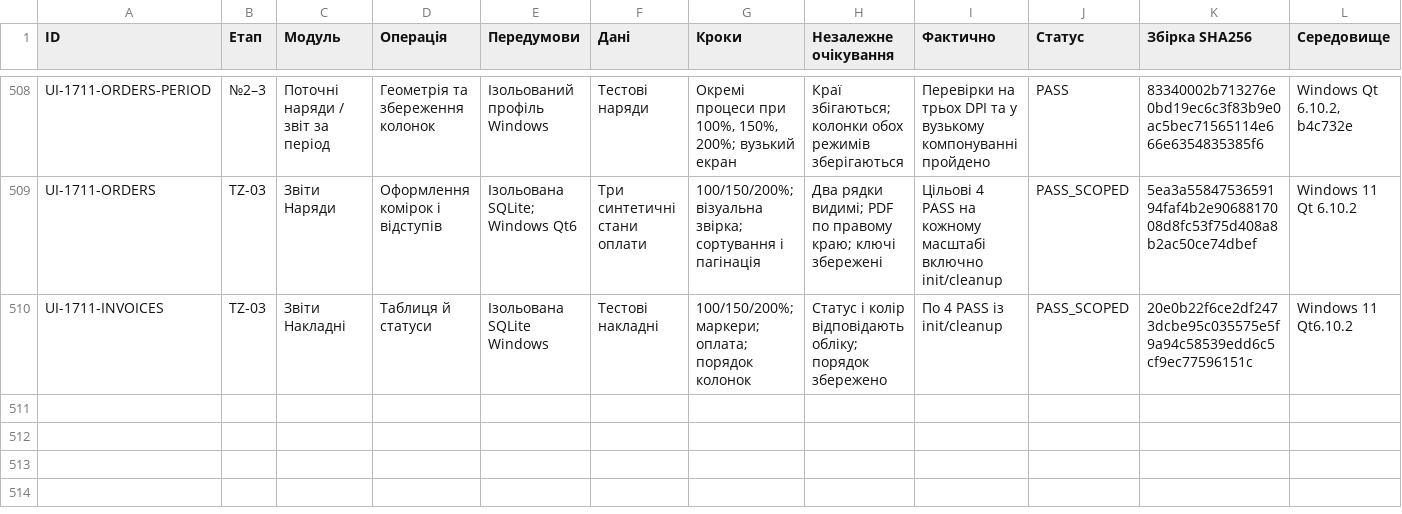
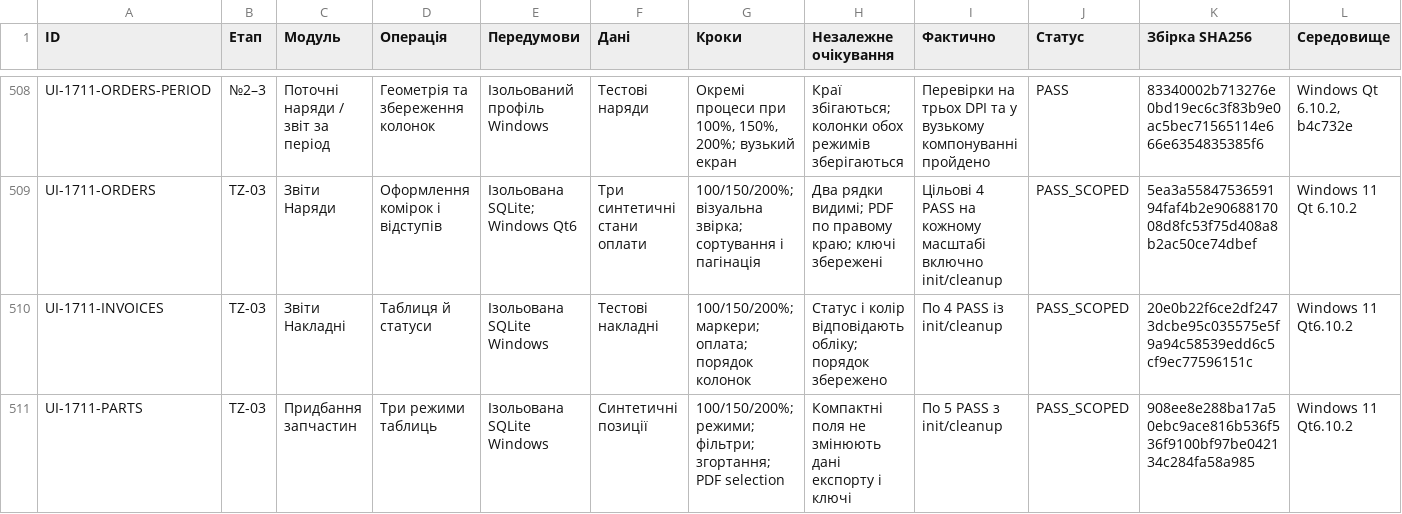
Before and after one commit to nikolaypishchik-cloud/CarServicePointG, a CSV file: docs/reliability/MATRIX.csv, drawn as a sheet; only a part is shown, gaps mark what is left out; rows hold the shown columns only; the diff names each change by its address in the sheet, - before the commit and + after, or states it on an @@ line.

Commit message:
Record scoped parts report UI verification and delivery

```diff
--- a/docs/reliability/MATRIX.csv
+++ b/docs/reliability/MATRIX.csv
+row 511: UI-1711-PARTS | TZ-03 | Придбання запчастин | Три режими таблиць | Ізольована SQLite Windows | Синтетичні позиції | 100/150/200%; режими; фільтри; згортання; PDF selection | Компактні поля не змінюють дані експорту і ключі | По 5 PASS з init/cleanup | PASS_SCOPED | 908ee8e288ba17a50ebc9ace816b536f536f9100bf97be042134c284fa58a985 | Windows 11 Qt6.10.2
```
Also changed, not shown: 2 other files.
